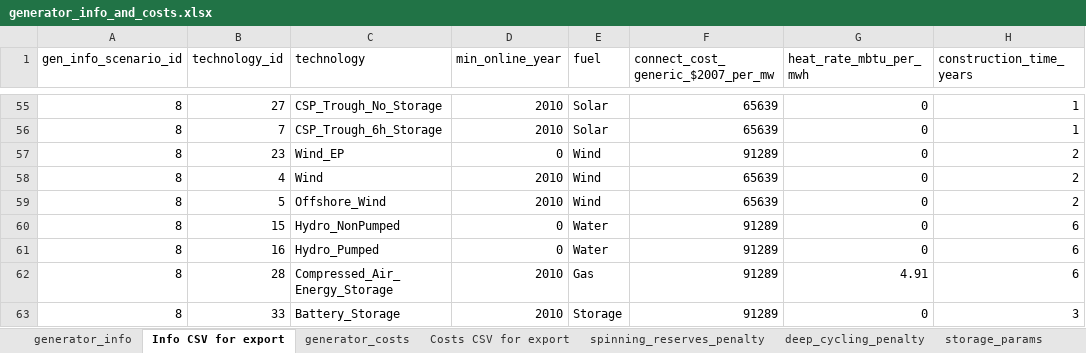
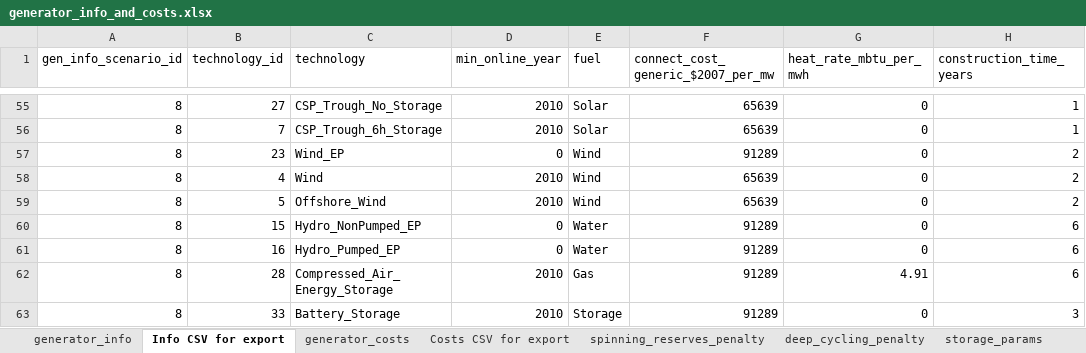
Before and after one commit to josiahjohnston/SWITCH-AMPL-RAEL, an Excel workbook: DatabasePrep/GeneratorInfo/generator_info_and_costs.xlsx, sheet Info CSV for export, drawn as a sheet; only a part is shown, gaps mark what is left out; values as stored, in another font and other column widths than the file's, no borders; the diff names each change by its address in the sheet, - before the commit and + after, or states it on an @@ line.

Commit message:
Changed the name of Hydro_Pumped --> Hydro_Pumped_EP and Hydro_NonPumped --> Hydro_NonPumped_EP to be consistent with the naming of all other existing plants

```diff
--- a/DatabasePrep/GeneratorInfo/generator_info_and_costs.xlsx (sheet Info CSV for export)
+++ b/DatabasePrep/GeneratorInfo/generator_info_and_costs.xlsx (sheet Info CSV for export)
-C60 (technology): Hydro_NonPumped
+C60 (technology): Hydro_NonPumped_EP
-C61 (technology): Hydro_Pumped
+C61 (technology): Hydro_Pumped_EP
```
Also changed, not shown: sheet generator_info, sheet Costs CSV for export, sheet generator_costs, charts or pictures, 14 other files.
